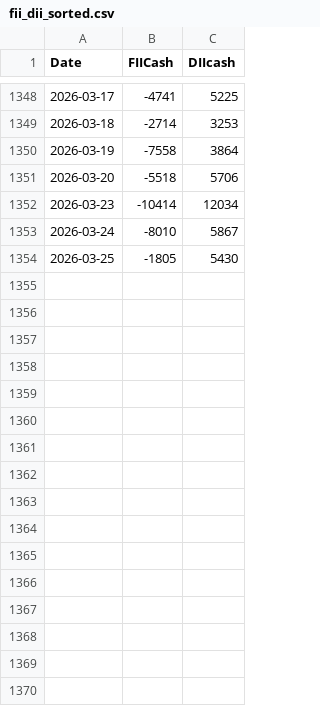
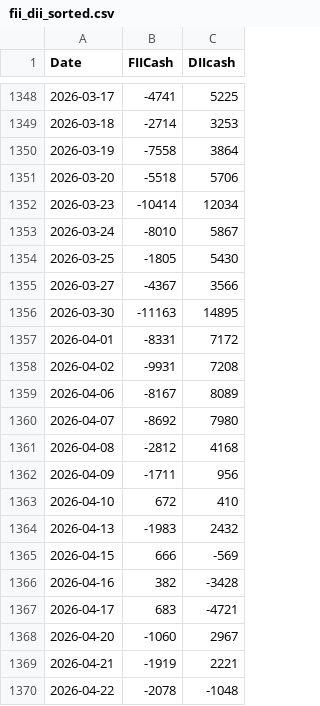
Before and after one commit to anirbanghoshsbi/.github.io, a CSV file: work/ml/fii_dii_sorted.csv, drawn as a sheet; only a part is shown, gaps mark what is left out.

Commit message:
Update fii_dii_sorted.csv

```diff
--- a/work/ml/fii_dii_sorted.csv
+++ b/work/ml/fii_dii_sorted.csv
@@ -1354 +1354,17 @@ Date,FIICash,DIIcash
 2026-03-25,-1805,5430
+2026-03-27,-4367,3566
+2026-03-30,-11163,14895
+2026-04-01,-8331,7172
+2026-04-02,-9931,7208
+2026-04-06,-8167,8089
+2026-04-07,-8692,7980
+2026-04-08,-2812,4168
+2026-04-09,-1711,956
+2026-04-10,672,410
+2026-04-13,-1983,2432
+2026-04-15,666,-569
+2026-04-16,382,-3428
+2026-04-17,683,-4721
+2026-04-20,-1060,2967
+2026-04-21,-1919,2221
+2026-04-22,-2078,-1048
```
